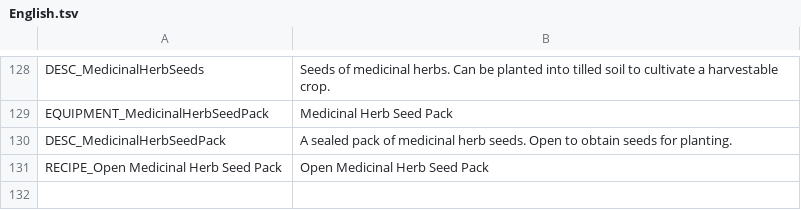
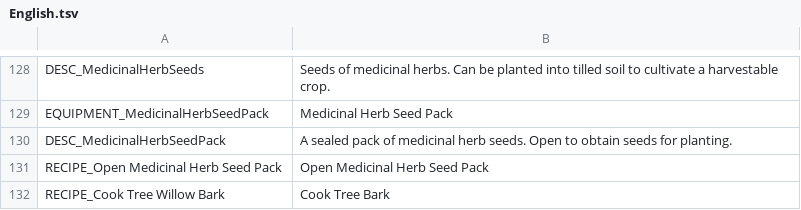
Before and after one commit to maxaug999/survivalist-extension-mod, a TSV file: English.tsv, drawn as a sheet; only a part is shown, gaps mark what is left out; the diff names each change by its address in the sheet, - before the commit and + after, or states it on an @@ line.

Commit message:
Add campfire cooking recipe and localization for Willow Bark
- Introduce the 'Cook Tree Willow Bark' recipe at the Campfire Pot, allowing survivors to process foraged Willow Bark with water and salt into Boiledbark for early-game food and remedy preparation.
- Add the corresponding 'RECIPE_Cook Tree Willow Bark' entry in English.tsv so the recipe name renders correctly as 'Cook Tree Bark' in the cooking interface rather than displaying raw fallback IDs.

```diff
--- a/English.tsv
+++ b/English.tsv
+row 132: RECIPE_Cook Tree Willow Bark | Cook Tree Bark
```
Also changed, not shown: 1 other file.
